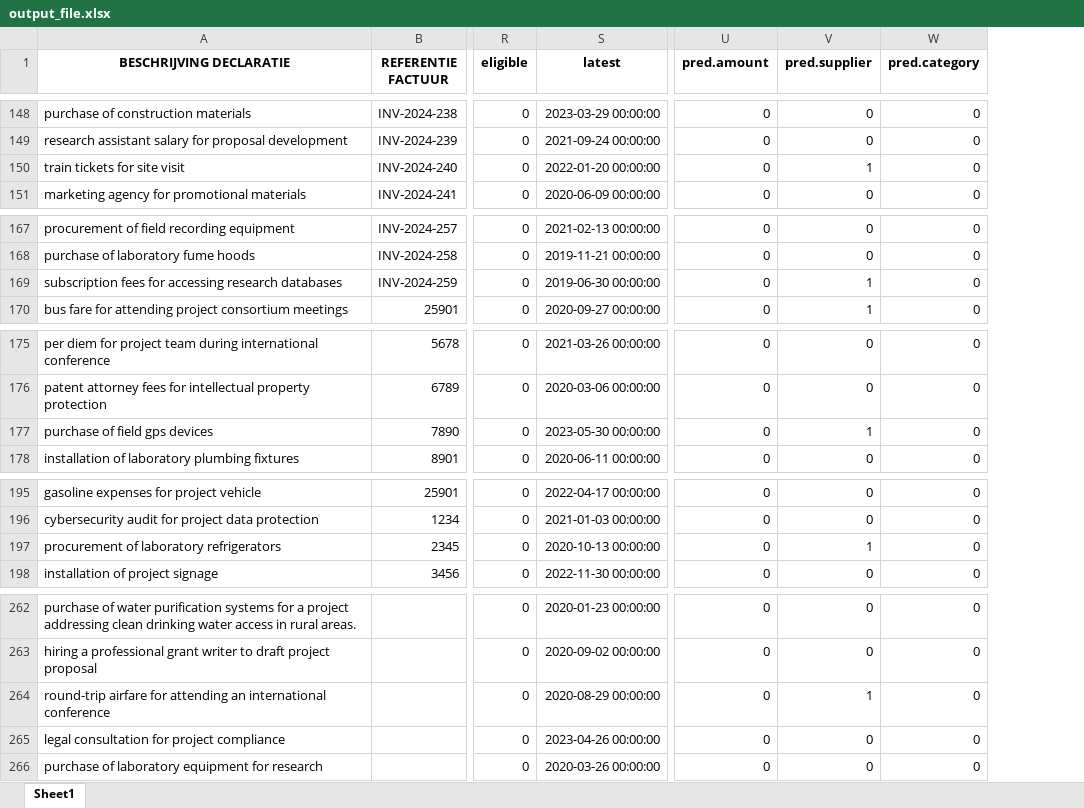
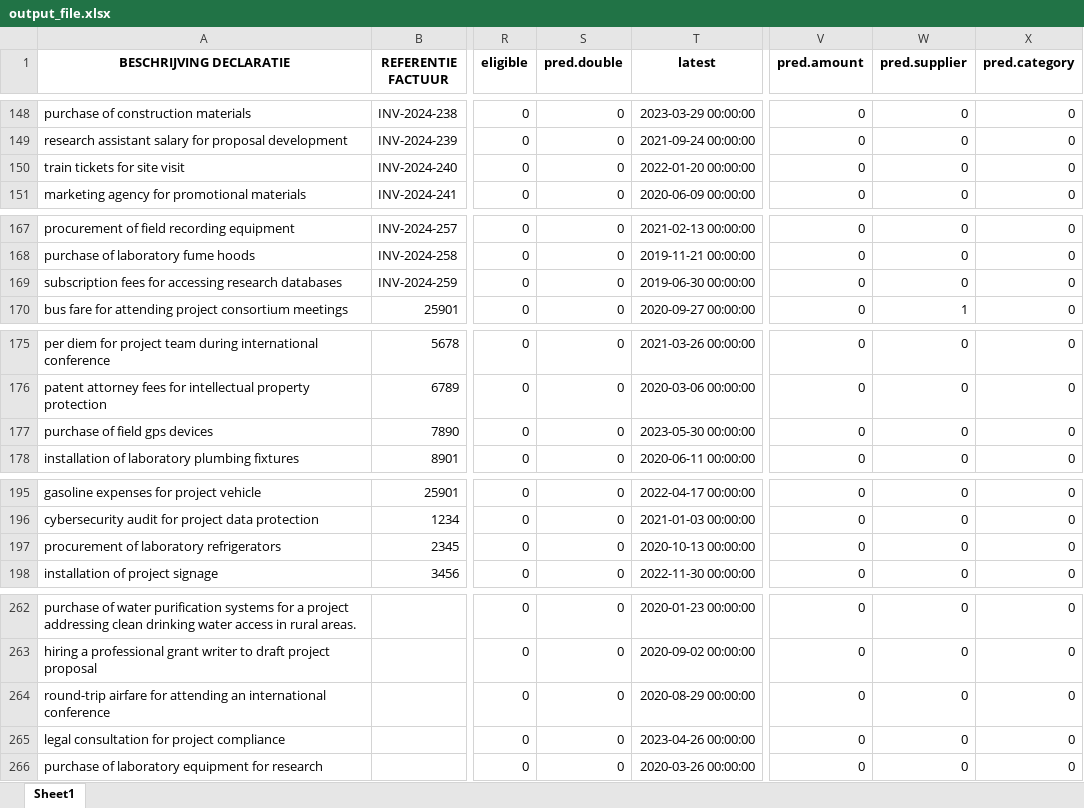
Before and after one commit to ngthien23/holyhack24, an Excel workbook: output_file.xlsx, sheet Sheet1, drawn as a sheet; only a part is shown, gaps mark what is left out; values as stored, in another font and other column widths than the file's, no borders; addresses are those after the commit; the diff covers the shown part only; the diff names each change by its address in the sheet, - before the commit and + after, or states it on an @@ line.

```diff
--- a/output_file.xlsx (sheet Sheet1)
+++ b/output_file.xlsx (sheet Sheet1)
+column S (pred.double), rows 148-151: all 0; rows 167-170: all 0; rows 175-178: all 0; rows 195-198: all 0; rows 262-266: all 0
-W150 (pred.supplier): 1
+W150 (pred.supplier): 0
-W169 (pred.supplier): 1
+W169 (pred.supplier): 0
-W177 (pred.supplier): 1
+W177 (pred.supplier): 0
-W197 (pred.supplier): 1
+W197 (pred.supplier): 0
-W264 (pred.supplier): 1
+W264 (pred.supplier): 0
```
Also changed, not shown: 18 edited cells elsewhere in this sheet, 3 other files.
